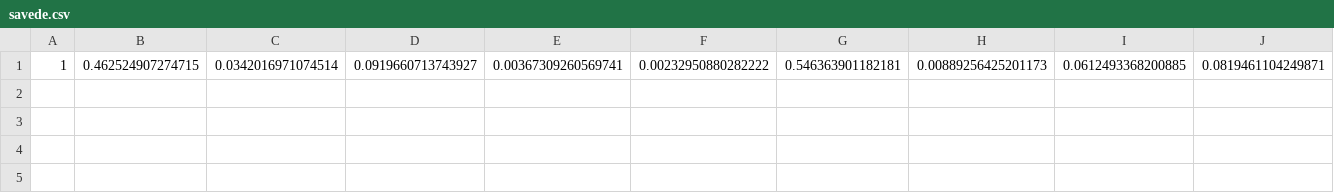
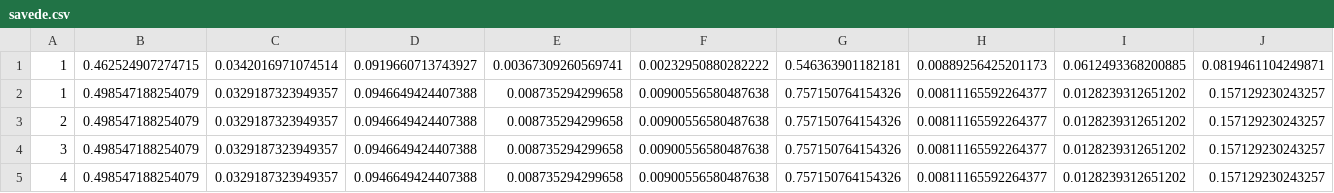
Before and after one commit to UescMecLab/Autonomous-Robot, a CSV file: Otimização/savede.csv, drawn as a sheet; only a part is shown; rows hold the shown columns only; the diff names each change by its address in the sheet, - before the commit and + after, or states it on an @@ line.

```diff
--- a/Otimização/savede.csv
+++ b/Otimização/savede.csv
+row 2: 1 | 0.498547188254079 | 0.0329187323949357 | 0.0946649424407388 | 0.008735294299658 | 0.00900556580487638 | 0.757150764154326 | 0.00811165592264377 | 0.0128239312651202 | 0.157129230243257
+row 3: 2 | 0.498547188254079 | 0.0329187323949357 | 0.0946649424407388 | 0.008735294299658 | 0.00900556580487638 | 0.757150764154326 | 0.00811165592264377 | 0.0128239312651202 | 0.157129230243257
+row 4: 3 | 0.498547188254079 | 0.0329187323949357 | 0.0946649424407388 | 0.008735294299658 | 0.00900556580487638 | 0.757150764154326 | 0.00811165592264377 | 0.0128239312651202 | 0.157129230243257
+row 5: 4 | 0.498547188254079 | 0.0329187323949357 | 0.0946649424407388 | 0.008735294299658 | 0.00900556580487638 | 0.757150764154326 | 0.00811165592264377 | 0.0128239312651202 | 0.157129230243257
```
Also changed, not shown: 7 other files.
